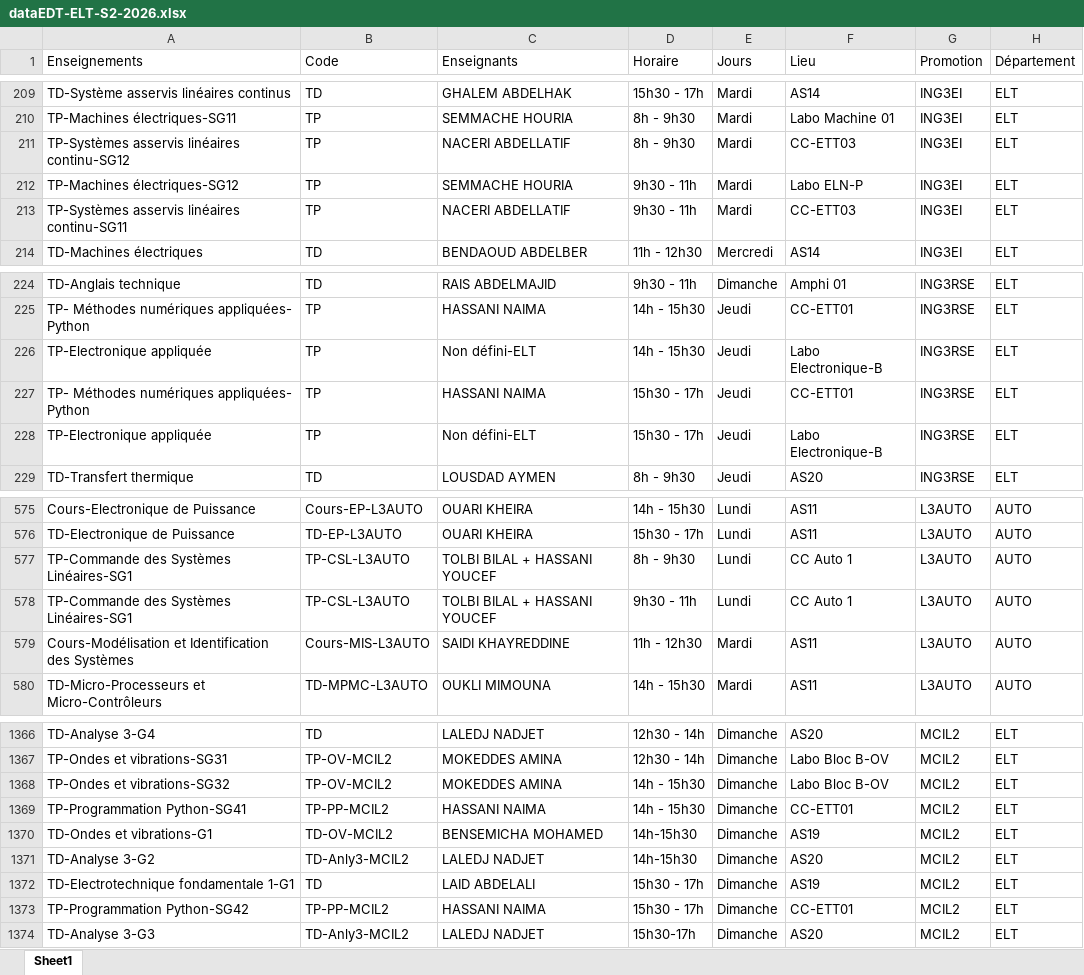
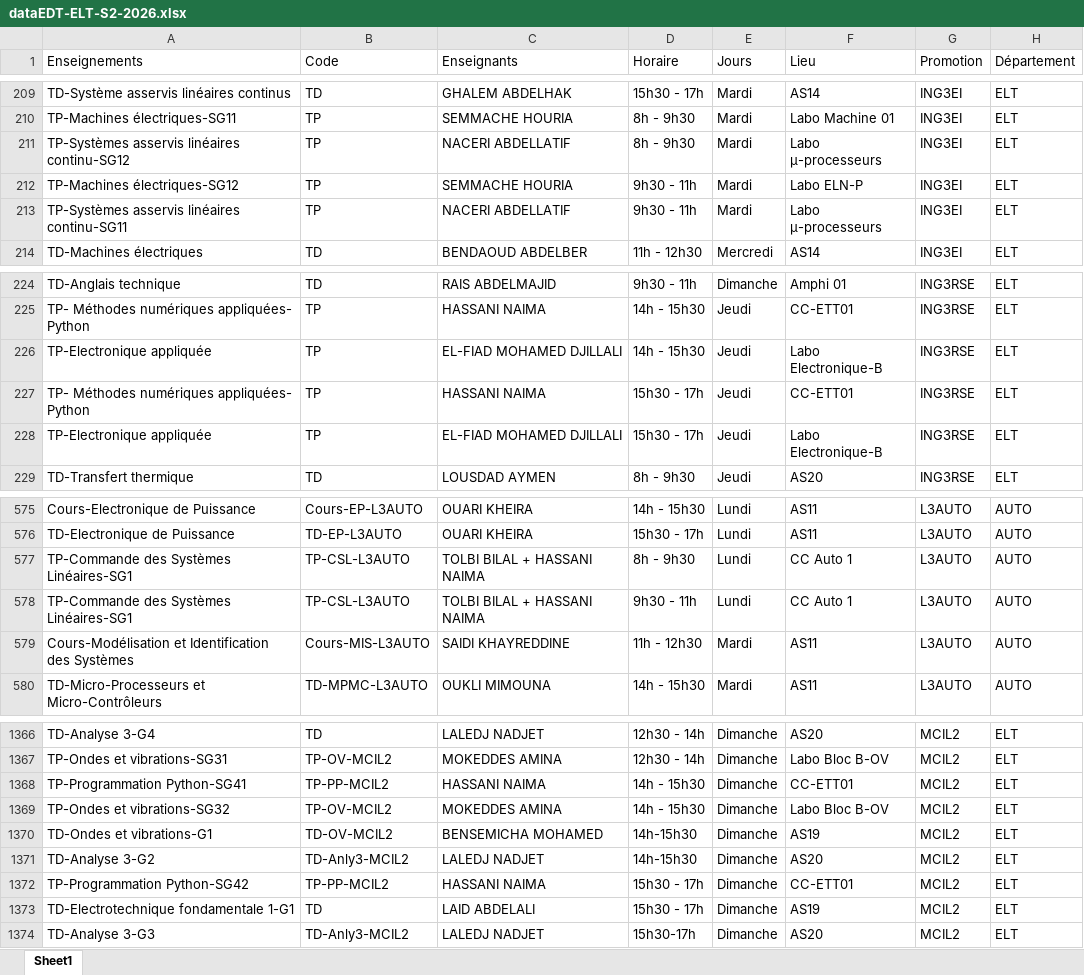
Before and after one commit to EDT-ELT-DEPARTMENT/Emplois-du-temps-2026-2027, an Excel workbook: dataEDT-ELT-S2-2026.xlsx, sheet Sheet1, drawn as a sheet; only a part is shown, gaps mark what is left out; values as stored, in another font and other column widths than the file's, no borders; the diff names each change by its address in the sheet, - before the commit and + after, or states it on an @@ line.

Commit message:
Add files via upload

```diff
--- a/dataEDT-ELT-S2-2026.xlsx (sheet Sheet1)
+++ b/dataEDT-ELT-S2-2026.xlsx (sheet Sheet1)
-F211 (Lieu): CC-ETT03
+F211 (Lieu): Labo μ-processeurs
-F213 (Lieu): CC-ETT03
+F213 (Lieu): Labo μ-processeurs
-C226 (Enseignants): Non défini-ELT
+C226 (Enseignants): EL-FIAD MOHAMED DJILLALI
-C228 (Enseignants): Non défini-ELT
+C228 (Enseignants): EL-FIAD MOHAMED DJILLALI
-C577:C578 (Enseignants): TOLBI BILAL + HASSANI YOUCEF
+C577:C578 (Enseignants): TOLBI BILAL + HASSANI NAIMA
@@ row 1369 moved to row 1368: TP-Programmation Python-SG41 @@
@@ row 1373 moved to row 1372: TP-Programmation Python-SG42 @@
```
